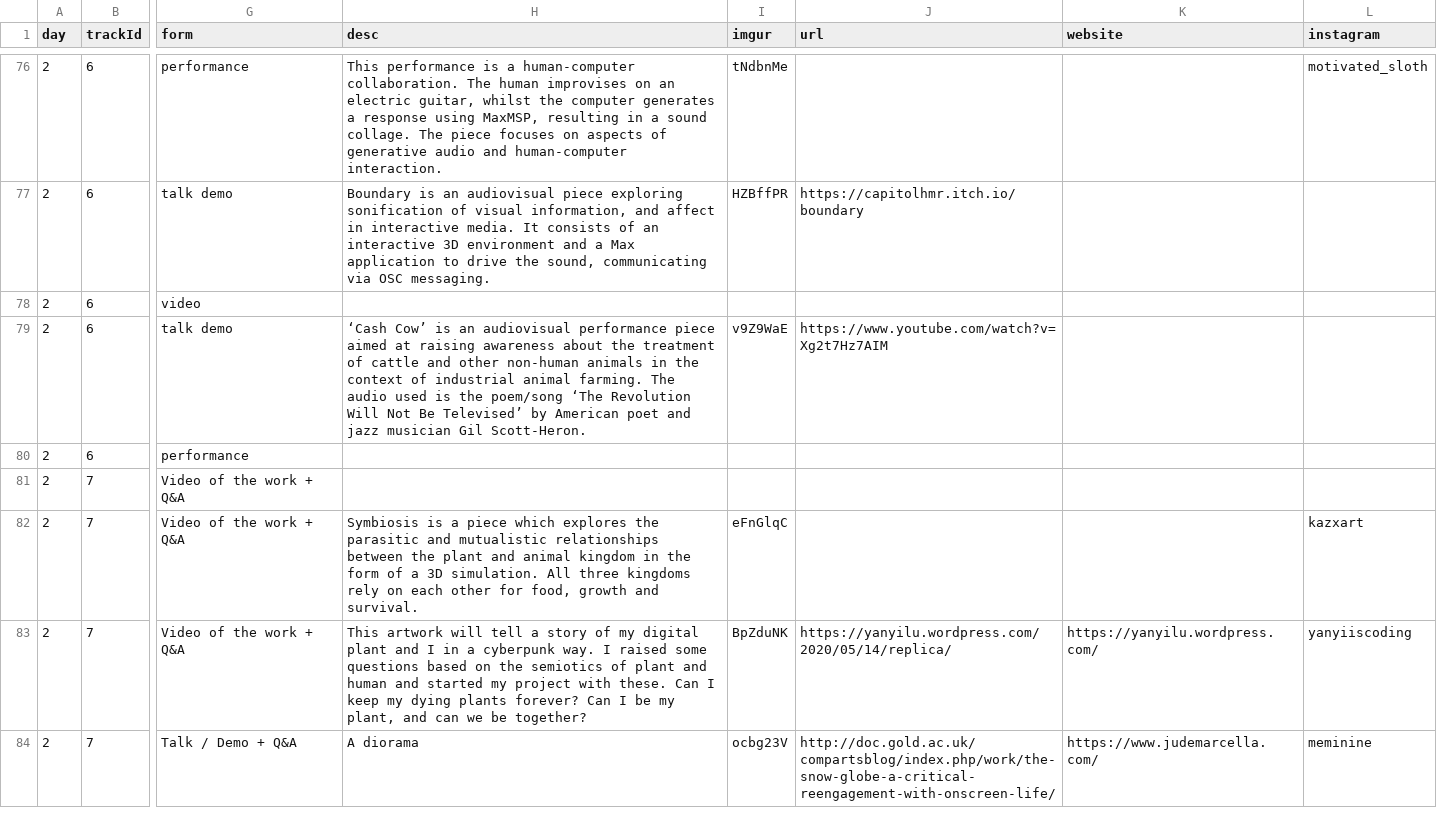
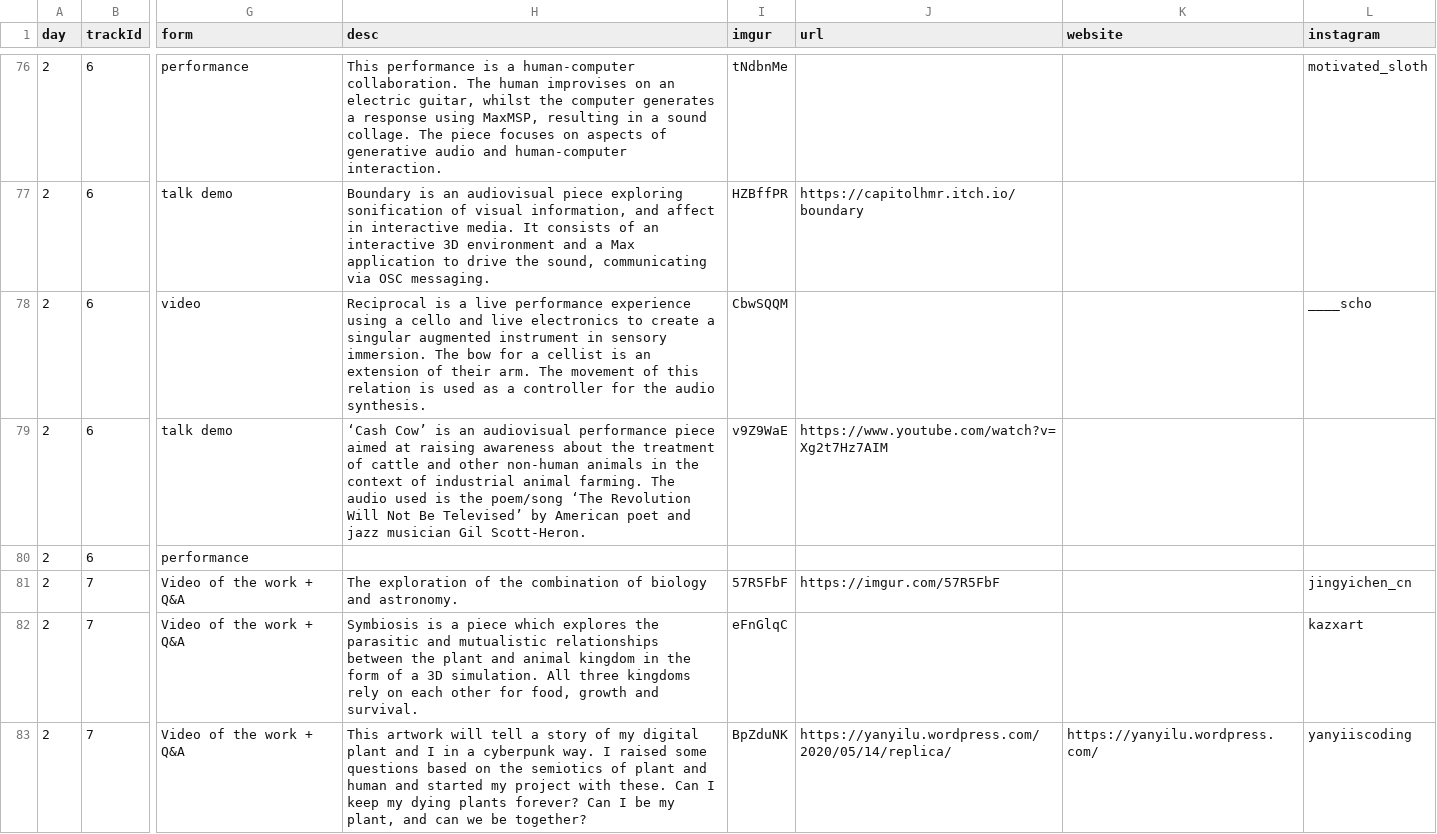
Before and after one commit to aubergene/pop-up-show-may-2020, a CSV file: docs/data/works.csv, drawn as a sheet; only a part is shown, gaps mark what is left out; the shorter side is filled out with more unchanged rows; the diff covers the shown part only; the diff names each change by its address in the sheet, - before the commit and + after, or states it on an @@ line.

```diff
--- a/docs/data/works.csv
+++ b/docs/data/works.csv
-H78 (desc): (empty)
+H78 (desc): Reciprocal is a live performance experience using a cello and live electronics to create a singular augmented instrument in sensory immersion. The bow for a cellist is an extension of their arm. The movement of this relation is used as a controller for the audio synthesis.
-I78 (imgur): (empty)
+I78 (imgur): CbwSQQM
-L78 (instagram): (empty)
+L78 (instagram): ____scho
-H81 (desc): (empty)
+H81 (desc): The exploration of the combination of biology and astronomy.
-I81 (imgur): (empty)
+I81 (imgur): 57R5FbF
-J81 (url): (empty)
+J81 (url): https://imgur.com/57R5FbF
-L81 (instagram): (empty)
+L81 (instagram): jingyichen_cn
```
Also changed, not shown: 21 edited cells elsewhere in this file, public/data/works.csv, raw/Pop-up exhibition, final form (Responses) - Form responses 1.csv, 2 other files.
